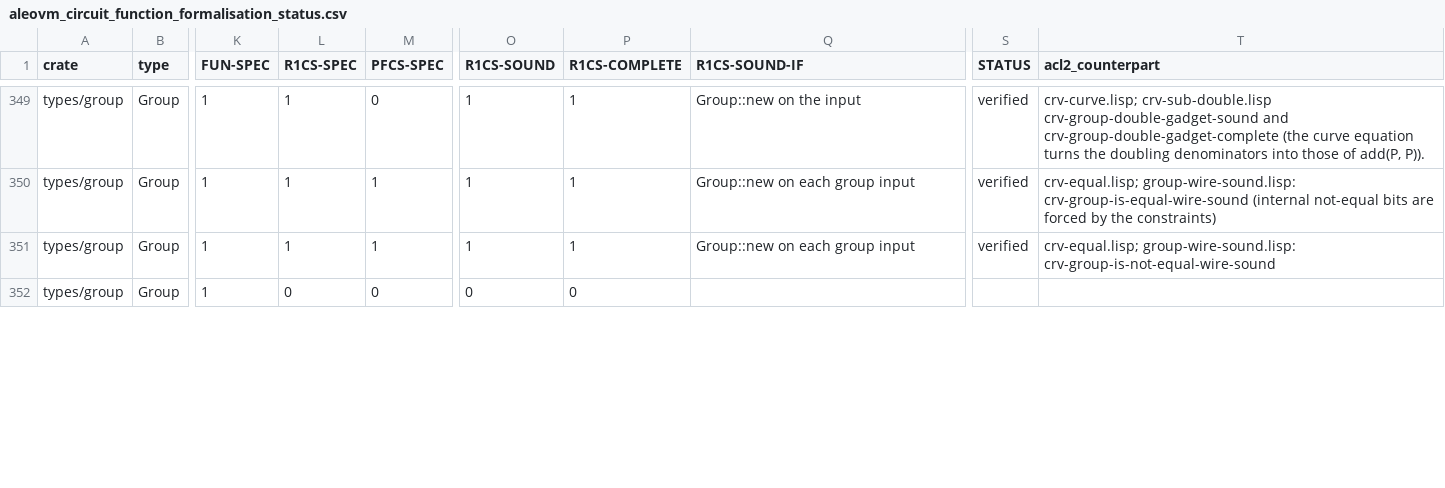
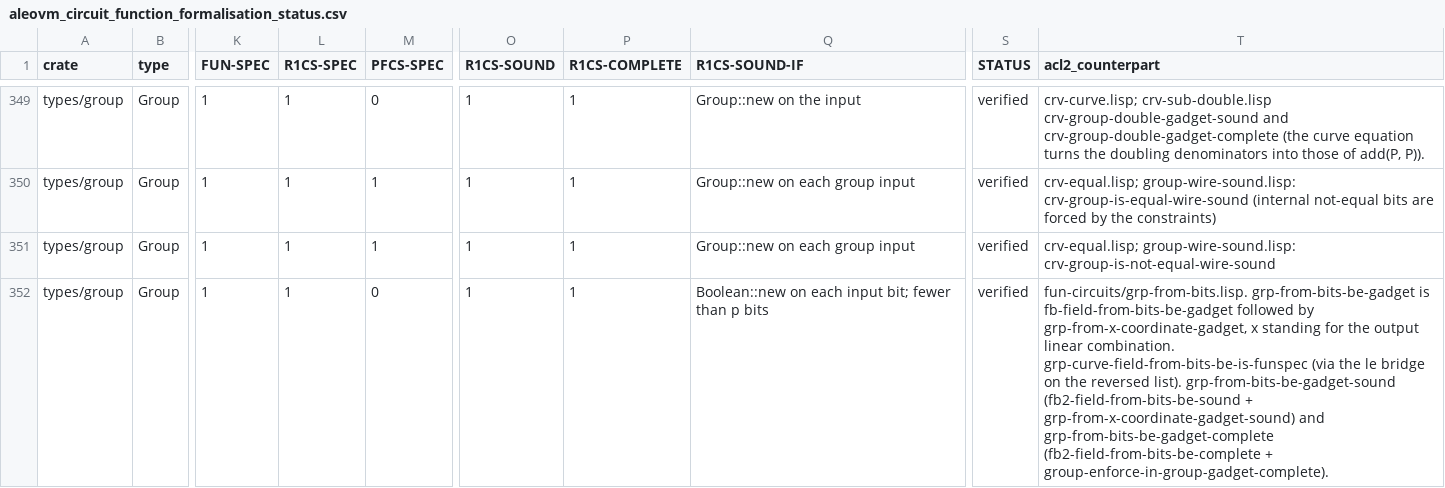
Before and after one commit to vicsn/acl2, a CSV file: aleovm_circuit_function_formalisation_status.csv, drawn as a sheet; only a part is shown, gaps mark what is left out; the diff covers the shown part only; the diff names each change by its address in the sheet, - before the commit and + after, or states it on an @@ line.

```diff
--- a/aleovm_circuit_function_formalisation_status.csv
+++ b/aleovm_circuit_function_formalisation_status.csv
-L352 (R1CS-SPEC): 0
+L352 (R1CS-SPEC): 1
-O352 (R1CS-SOUND): 0
+O352 (R1CS-SOUND): 1
-P352 (R1CS-COMPLETE): 0
+P352 (R1CS-COMPLETE): 1
-Q352 (R1CS-SOUND-IF): (empty)
+Q352 (R1CS-SOUND-IF): Boolean::new on each input bit; fewer than p bits
-S352 (STATUS): (empty)
+S352 (STATUS): verified
-T352 (acl2_counterpart): (empty)
+T352 (acl2_counterpart): fun-circuits/grp-from-bits.lisp. grp-from-bits-be-gadget is fb-field-from-bits-be-gadget followed by grp-from-x-coordinate-gadget, x standing for the output linear combination. grp-curve-field-from-bits-be-is-funspec (via the le bridge on the reversed list). grp-from-bits-be-gadget-sound (fb2-field-from-bits-be-sound + grp-from-x-coordinate-gadget-sound) and grp-from-bits-be-gadget-complete (fb2-field-from-bits-be-complete + group-enforce-in-group-gadget-complete).
```
Also changed, not shown: 8 edited cells elsewhere in this file, aleovm_circuit_function_circspec_map.tsv, 3 other files.
